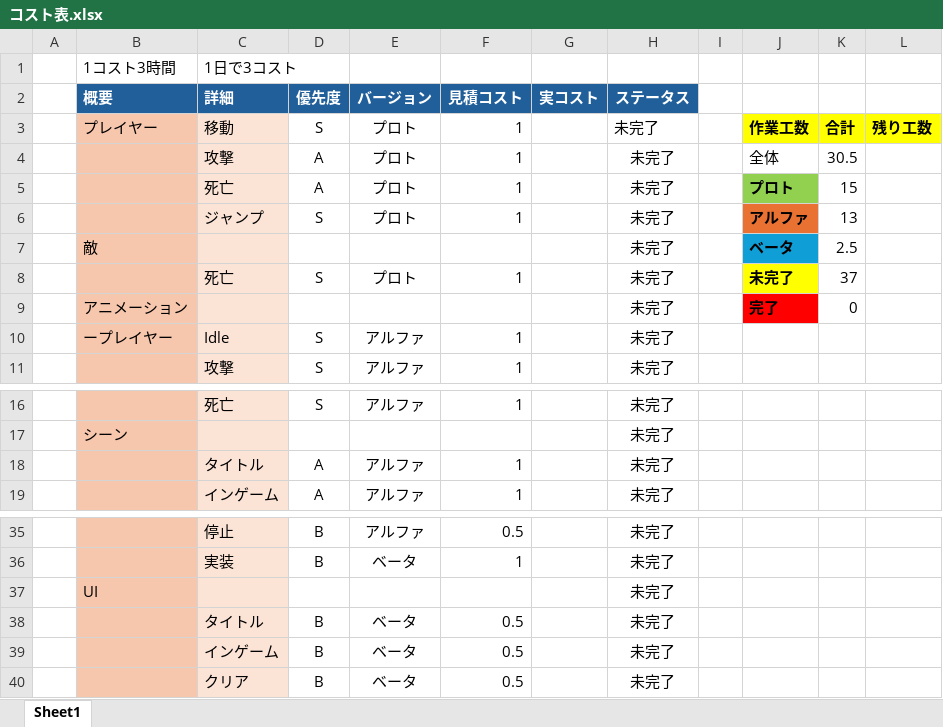
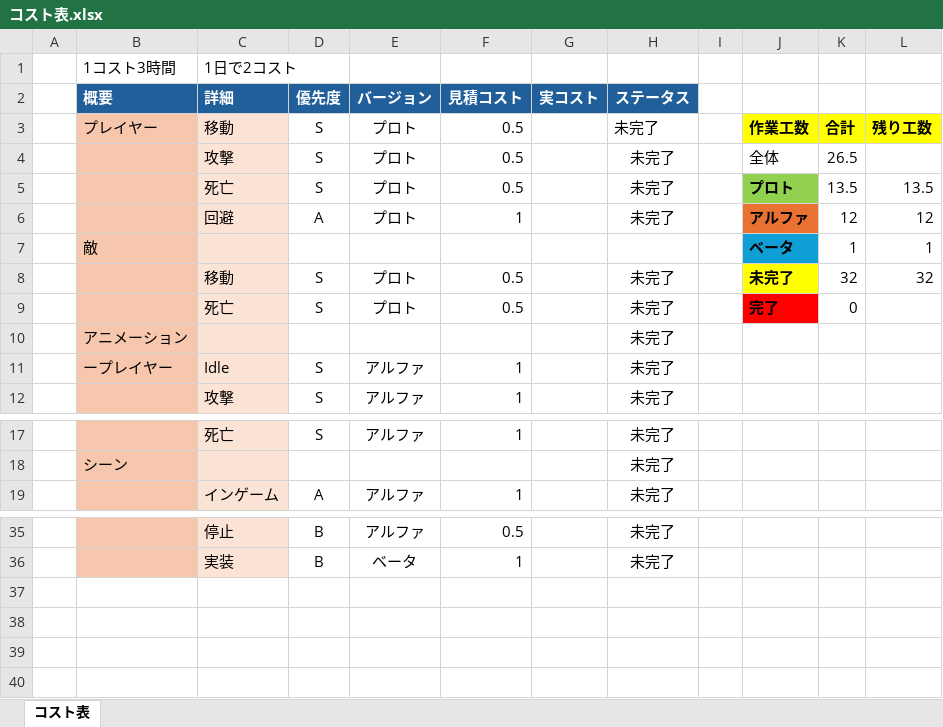
Before and after one commit to tw4706/2026_SpringGame, an Excel workbook: SpringGame_2026/コスト表.xlsx, sheet コスト表, drawn as a sheet; only a part is shown, gaps mark what is left out; values as stored, in another font and other column widths than the file's, no borders; removed rows and columns are numbered as before the commit, all else as after; the diff names each change by its address in the sheet, - before the commit and + after, or states it on an @@ line.

```diff
--- a/SpringGame_2026/コスト表.xlsx (sheet コスト表)
+++ b/SpringGame_2026/コスト表.xlsx (sheet コスト表)
-sheet tab: Sheet1
+sheet tab: コスト表
-C1 (詳細): 1日で3コスト
+C1 (詳細): 1日で2コスト
-F3:F5 (見積コスト): 1
+F3:F5 (見積コスト): 0.5
-D4:D5 (優先度): A
+D4:D5 (優先度): S
-K4: 30.5
+K4: 26.5
-K5: 15
+K5: 13.5
-L5: (empty)
+L5: 13.5
-C6 (詳細): ジャンプ
+C6 (詳細): 回避
-D6 (優先度): S
+D6 (優先度): A
-K6: 13
+K6: 12
-L6: (empty)
+L6: 12
-row 7:  | 敵 |  |  |  |  |  | 未完了 |  | ベータ | 2.5
+row 7:  | 敵 |  |  |  |  |  |  |  | ベータ | 1 | 1
+row 8:  |  | 移動 | S | プロト | 0.5 |  | 未完了 |  | 未完了 | 32 | 32
-F9 (見積コスト): 1
+F9 (見積コスト): 0.5
-J9: 未完了
+J9: 完了
-J9 fill: #FFFF00
+J9 fill: #FF0000
-K9: 37
+K9: 0
-J10: 完了
+J10: (empty)
-J10 fill: #FF0000
+J10 fill: none
-K10: 0
+K10: (empty)
-row 18:  |  | タイトル | A | アルファ | 1 |  | 未完了
-row 37:  | UI |  |  |  |  |  | 未完了
-row 38:  |  | タイトル | B | ベータ | 0.5 |  | 未完了
-row 39:  |  | インゲーム | B | ベータ | 0.5 |  | 未完了
-row 40:  |  | クリア | B | ベータ | 0.5 |  | 未完了
```
Also changed, not shown: 1 other file.
